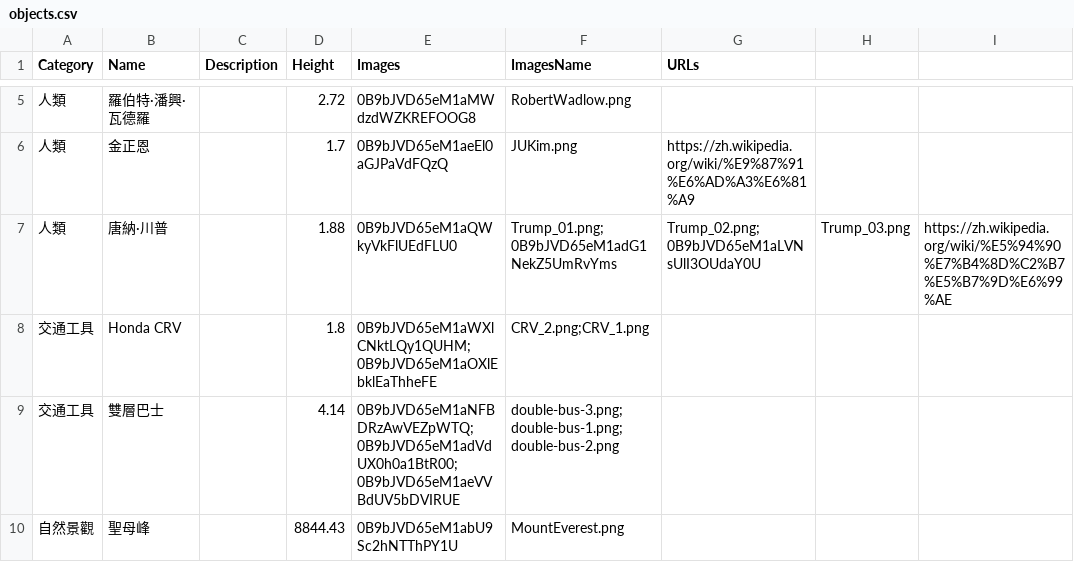
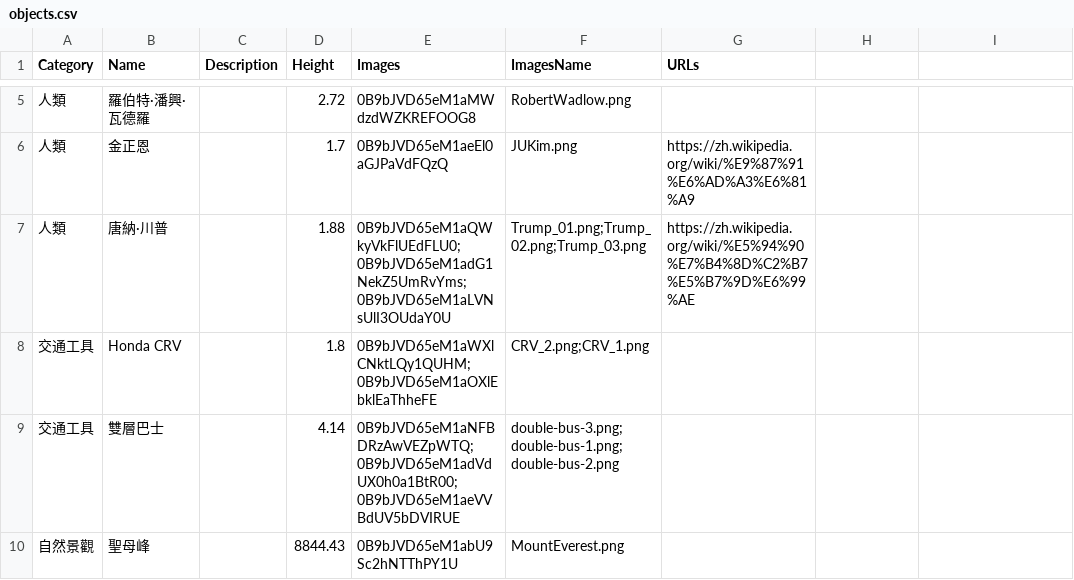
Before and after one commit to balachuang/Size-Box, a CSV file: objects.csv, drawn as a sheet; only a part is shown, gaps mark what is left out.

Commit message:
bug

```diff
--- a/objects.csv
+++ b/objects.csv
@@ -6,3 +6,3 @@ Category,Name,Description,Height,Images,ImagesName,URLs
 人類,金正恩,,1.7,0B9bJVD65eM1aeEl0aGJPaVdFQzQ,JUKim.png,https://zh.wikipedia.org/wiki/%E9%87%91%E6%AD%A3%E6%81%A9
-人類,唐納·川普,,1.88,0B9bJVD65eM1aQWkyVkFlUEdFLU0,Trump_01.png;0B9bJVD65eM1adG1NekZ5UmRvYms,Trump_02.png;0B9bJVD65eM1aLVNsUlI3OUdaY0U,Trump_03.png,https://zh.wikipedia.org/wiki/%E5%94%90%E7%B4%8D%C2%B7%E5%B7%9D%E6%99%AE
+人類,唐納·川普,,1.88,0B9bJVD65eM1aQWkyVkFlUEdFLU0;0B9bJVD65eM1adG1NekZ5UmRvYms;0B9bJVD65eM1aLVNsUlI3OUdaY0U,Trump_01.png;Trump_02.png;Trump_03.png,https://zh.wikipedia.org/wiki/%E5%94%90%E7%B4%8D%C2%B7%E5%B7%9D%E6%99%AE
 交通工具,Honda CRV,,1.8,0B9bJVD65eM1aWXlCNktLQy1QUHM;0B9bJVD65eM1aOXlEbklEaThheFE,CRV_2.png;CRV_1.png,
```
